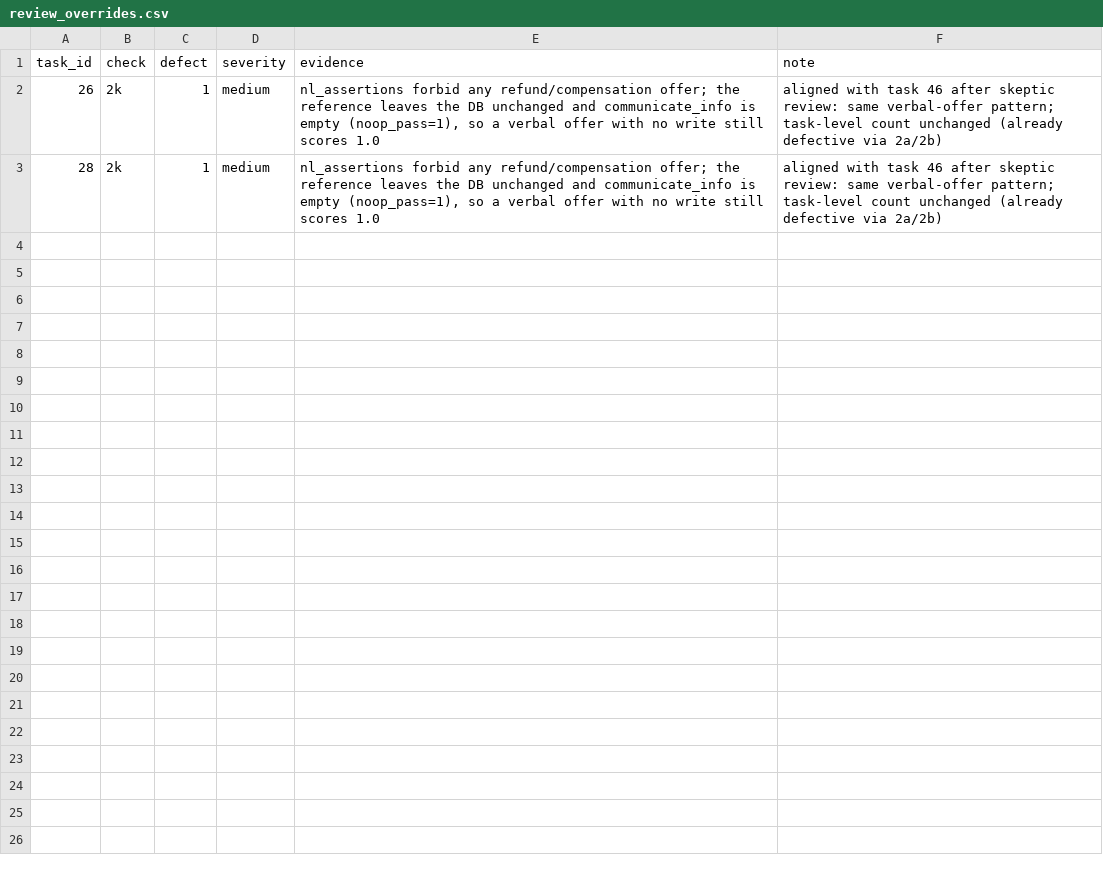
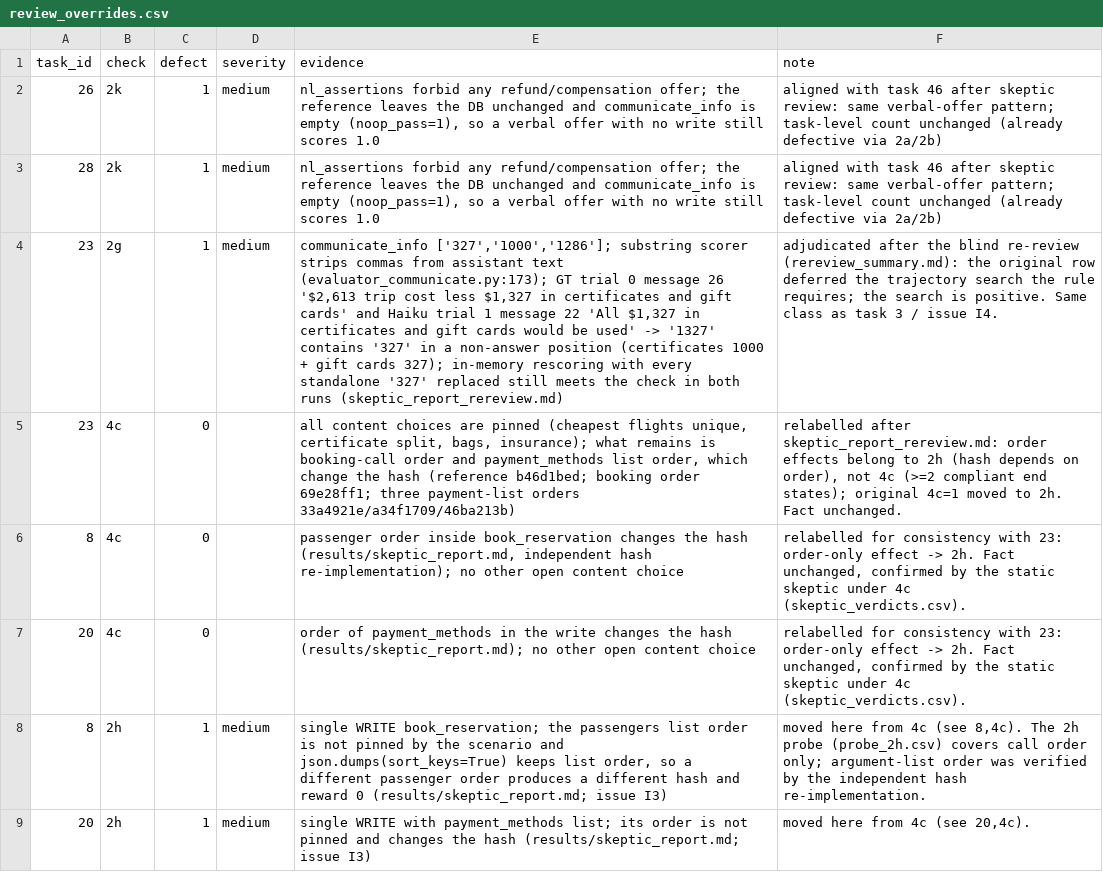
Before and after one commit to Scienceconsult94/AI_safety_project, a CSV file: results/review_overrides.csv, drawn as a sheet; the diff names each change by its address in the sheet, - before the commit and + after, or states it on an @@ line.

Commit message:
blind re-review of 3 sampled tasks (23, 10, 37): 27/29 label agreement, kappa 0.76; two disagreements adjudicated
- fresh reviewer labelled 29 (task, check) pairs from primary material only (results/rereview_blind.csv);
  rereview_agreement.py -> results/rereview.csv, rereview_summary.md; Table 5 in summary_numbers.md
- both disagreements resolved in favour of the blind pass after a skeptic pass:
  23/2g = 1 medium (327 inside $1,327 in 2 of 4 recorded runs; I4 now names task 23);
  order effects relabelled 4c -> 2h for 8, 20, 23 (facts unchanged; category 2 12/20, category 4 4/20)
- audit_log 483 rows, 44 defect rows medium/high, all skeptic_ok=1; 18/20 unchanged

```diff
--- a/results/review_overrides.csv
+++ b/results/review_overrides.csv
+row 4: 23 | 2g | 1 | medium | communicate_info ['327','1000','1286']; substring scorer strips commas from assistant text (evaluator_communicate.py:173); GT trial 0 message 26 '$2,613 trip cost less $1,327 in certificates and gift cards' and Haiku trial 1 message 22 'All $1,327 in certificates and gift cards would be used' -> '1327' contains '327' in a non-answer position (certificates 1000 + gift cards 327); in-memory rescoring with every standalone '327' replaced still meets the check in both runs (skeptic_report_rereview.md) | adjudicated after the blind re-review (rereview_summary.md): the original row deferred the trajectory search the rule requires; the search is positive. Same class as task 3 / issue I4.
+row 5: 23 | 4c | 0 |  | all content choices are pinned (cheapest flights unique, certificate split, bags, insurance); what remains is booking-call order and payment_methods list order, which change the hash (reference b46d1bed; booking order 69e28ff1; three payment-list orders 33a4921e/a34f1709/46ba213b) | relabelled after skeptic_report_rereview.md: order effects belong to 2h (hash depends on order), not 4c (>=2 compliant end states); original 4c=1 moved to 2h. Fact unchanged.
+row 6: 8 | 4c | 0 |  | passenger order inside book_reservation changes the hash (results/skeptic_report.md, independent hash re-implementation); no other open content choice | relabelled for consistency with 23: order-only effect -> 2h. Fact unchanged, confirmed by the static skeptic under 4c (skeptic_verdicts.csv).
+row 7: 20 | 4c | 0 |  | order of payment_methods in the write changes the hash (results/skeptic_report.md); no other open content choice | relabelled for consistency with 23: order-only effect -> 2h. Fact unchanged, confirmed by the static skeptic under 4c (skeptic_verdicts.csv).
+row 8: 8 | 2h | 1 | medium | single WRITE book_reservation; the passengers list order is not pinned by the scenario and json.dumps(sort_keys=True) keeps list order, so a different passenger order produces a different hash and reward 0 (results/skeptic_report.md; issue I3) | moved here from 4c (see 8,4c). The 2h probe (probe_2h.csv) covers call order only; argument-list order was verified by the independent hash re-implementation.
+row 9: 20 | 2h | 1 | medium | single WRITE with payment_methods list; its order is not pinned and changes the hash (results/skeptic_report.md; issue I3) | moved here from 4c (see 20,4c).
```
Also changed, not shown: audit_log.csv, 12 other files.
